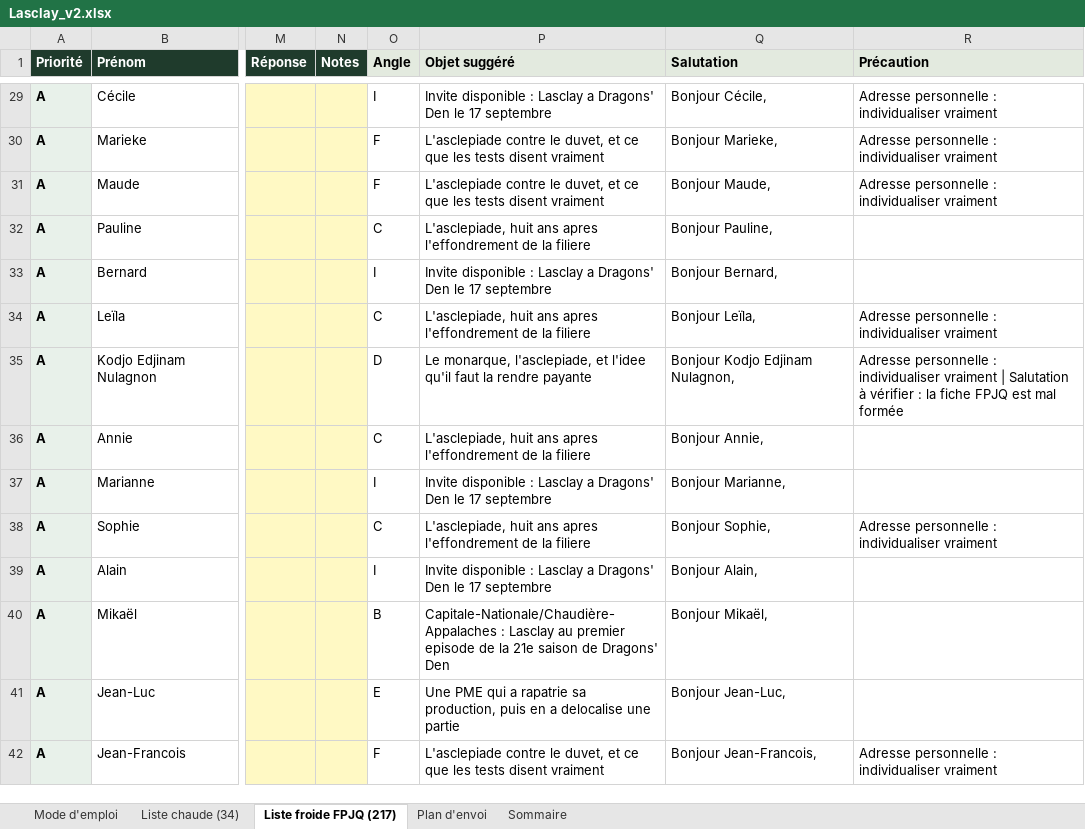
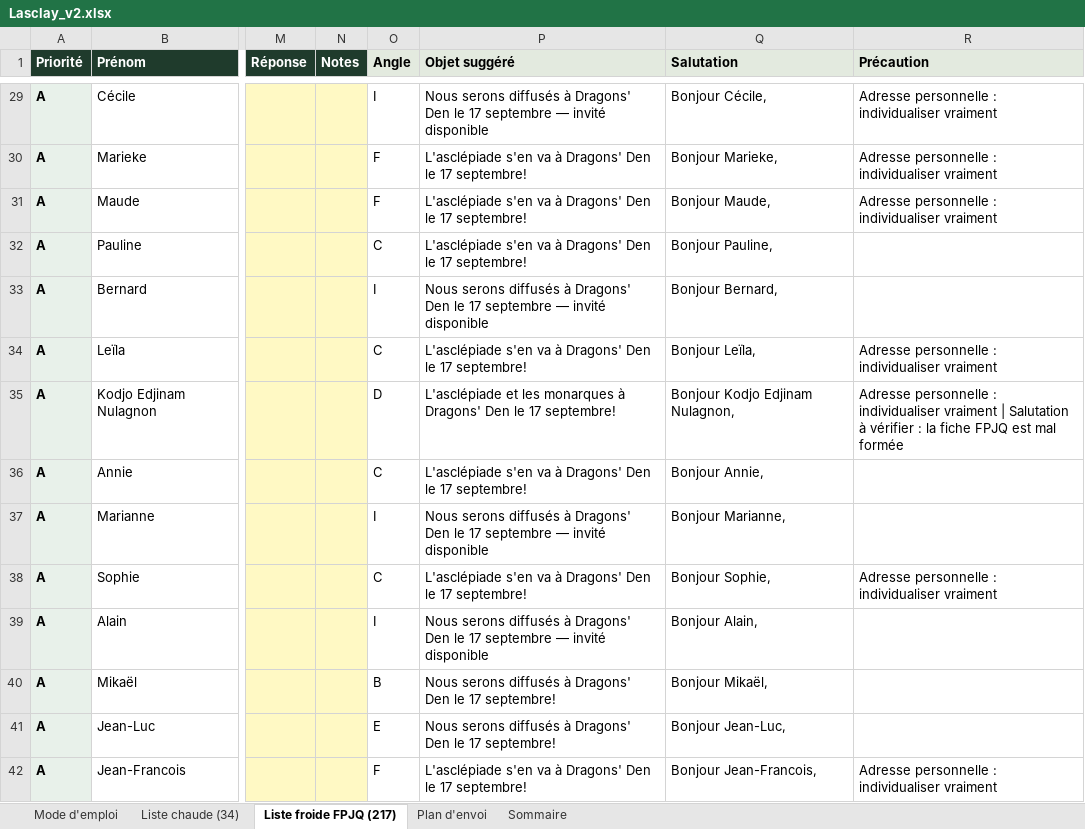
Before and after one commit to lasclay/missive-automations, an Excel workbook: communique-dragons/Lasclay_v2.xlsx, sheet Liste froide FPJQ (217), drawn as a sheet; only a part is shown, gaps mark what is left out; values as stored, in another font and other column widths than the file's, no borders; the diff covers the shown part only; the diff names each change by its address in the sheet, - before the commit and + after, or states it on an @@ line.

```diff
--- a/communique-dragons/Lasclay_v2.xlsx (sheet Liste froide FPJQ (217))
+++ b/communique-dragons/Lasclay_v2.xlsx (sheet Liste froide FPJQ (217))
-P29 (Objet suggéré): Invite disponible : Lasclay a Dragons' Den le 17 septembre
+P29 (Objet suggéré): Nous serons diffusés à Dragons' Den le 17 septembre — invité disponible
-P30:P31 (Objet suggéré): L'asclepiade contre le duvet, et ce que les tests disent vraiment
+P30:P31 (Objet suggéré): L'asclépiade s'en va à Dragons' Den le 17 septembre!
-P32 (Objet suggéré): L'asclepiade, huit ans apres l'effondrement de la filiere
+P32 (Objet suggéré): L'asclépiade s'en va à Dragons' Den le 17 septembre!
-P33 (Objet suggéré): Invite disponible : Lasclay a Dragons' Den le 17 septembre
+P33 (Objet suggéré): Nous serons diffusés à Dragons' Den le 17 septembre — invité disponible
-P34 (Objet suggéré): L'asclepiade, huit ans apres l'effondrement de la filiere
+P34 (Objet suggéré): L'asclépiade s'en va à Dragons' Den le 17 septembre!
-P35 (Objet suggéré): Le monarque, l'asclepiade, et l'idee qu'il faut la rendre payante
+P35 (Objet suggéré): L'asclépiade et les monarques à Dragons' Den le 17 septembre!
-P36 (Objet suggéré): L'asclepiade, huit ans apres l'effondrement de la filiere
+P36 (Objet suggéré): L'asclépiade s'en va à Dragons' Den le 17 septembre!
-P37 (Objet suggéré): Invite disponible : Lasclay a Dragons' Den le 17 septembre
+P37 (Objet suggéré): Nous serons diffusés à Dragons' Den le 17 septembre — invité disponible
-P38 (Objet suggéré): L'asclepiade, huit ans apres l'effondrement de la filiere
+P38 (Objet suggéré): L'asclépiade s'en va à Dragons' Den le 17 septembre!
-P39 (Objet suggéré): Invite disponible : Lasclay a Dragons' Den le 17 septembre
+P39 (Objet suggéré): Nous serons diffusés à Dragons' Den le 17 septembre — invité disponible
-P40 (Objet suggéré): Capitale-Nationale/Chaudière-Appalaches : Lasclay au premier episode de la 21e saison de Dragons' Den
+P40 (Objet suggéré): Nous serons diffusés à Dragons' Den le 17 septembre!
-P41 (Objet suggéré): Une PME qui a rapatrie sa production, puis en a delocalise une partie
+P41 (Objet suggéré): Nous serons diffusés à Dragons' Den le 17 septembre!
-P42 (Objet suggéré): L'asclepiade contre le duvet, et ce que les tests disent vraiment
+P42 (Objet suggéré): L'asclépiade s'en va à Dragons' Den le 17 septembre!
```
Also changed, not shown: 203 edited cells elsewhere in this sheet, sheet Liste chaude (34), communique-dragons/Lasclay_brouillons_a_editer.xlsx, 4 other files.
